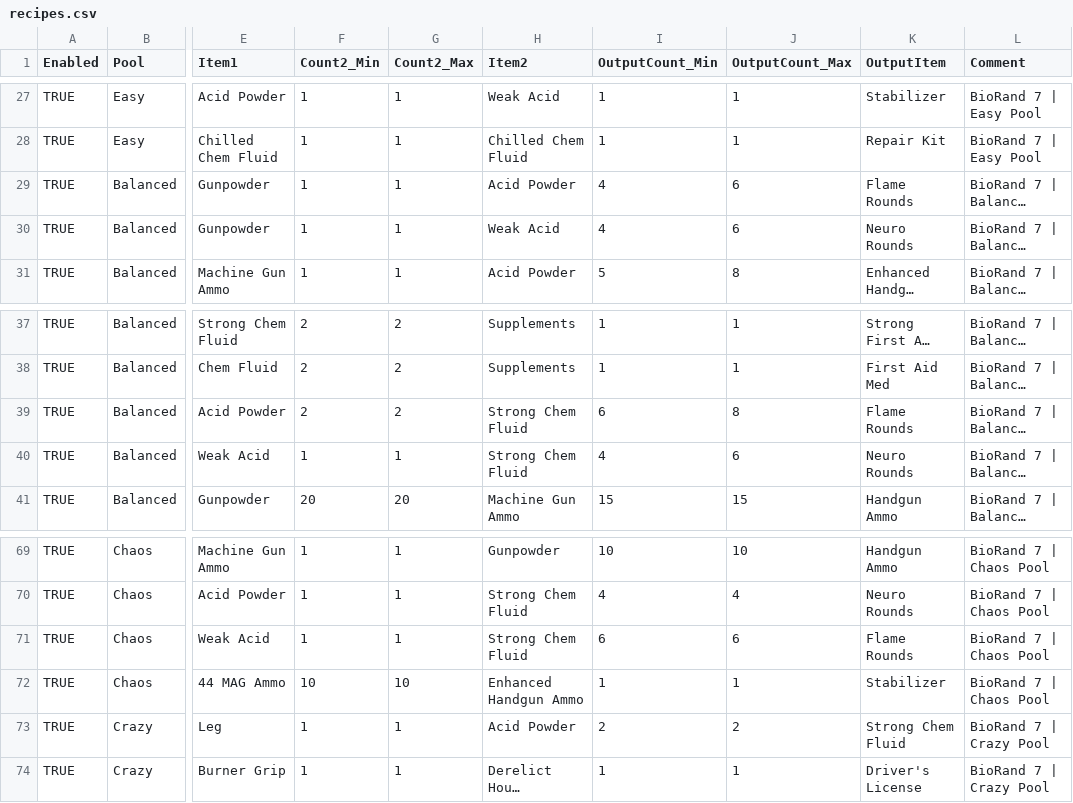
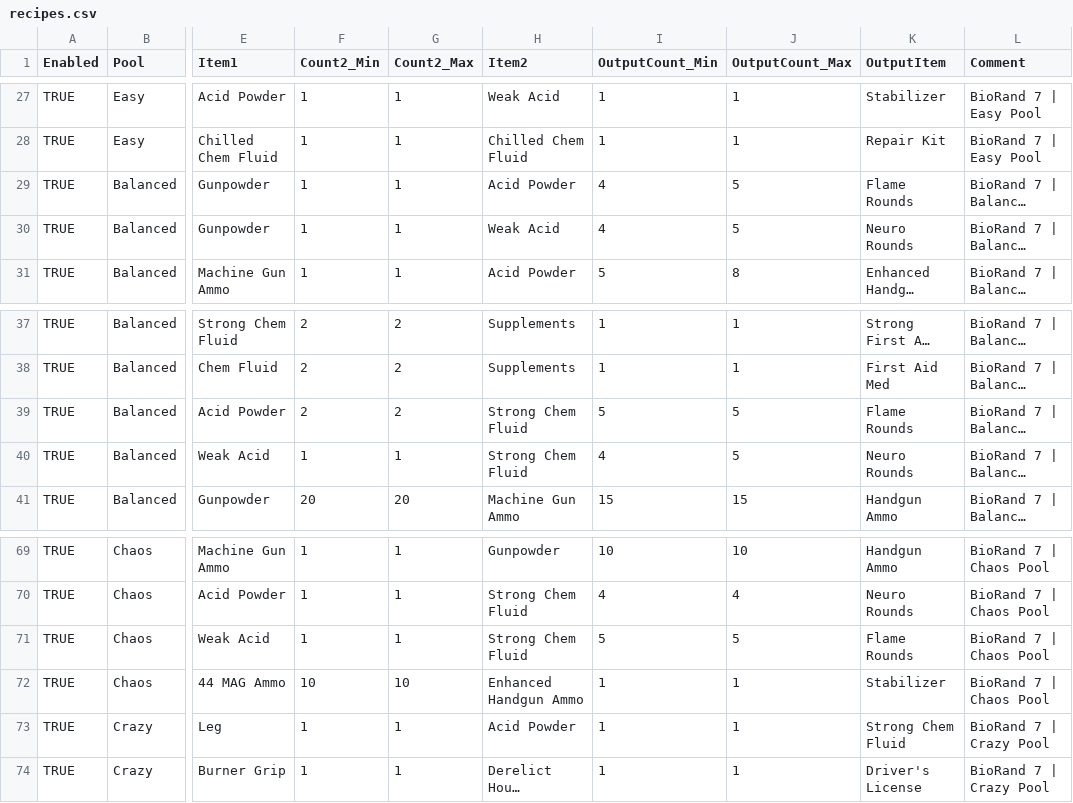
Before and after one commit to biorand/re7, a CSV file: src/Biohazard.BioRand.RE7/_Data/recipes.csv, drawn as a sheet; only a part is shown, gaps mark what is left out; long unchanged cells end in …; the diff names each change by its address in the sheet, - before the commit and + after, or states it on an @@ line.

```diff
--- a/src/Biohazard.BioRand.RE7/_Data/recipes.csv
+++ b/src/Biohazard.BioRand.RE7/_Data/recipes.csv
-J29:J30 (OutputCount_Max): 6
+J29:J30 (OutputCount_Max): 5
-I39 (OutputCount_Min): 6
+I39 (OutputCount_Min): 5
-J39 (OutputCount_Max): 8
+J39 (OutputCount_Max): 5
-J40 (OutputCount_Max): 6
+J40 (OutputCount_Max): 5
-I71 (OutputCount_Min): 6
+I71 (OutputCount_Min): 5
-J71 (OutputCount_Max): 6
+J71 (OutputCount_Max): 5
-I73 (OutputCount_Min): 2
+I73 (OutputCount_Min): 1
-J73 (OutputCount_Max): 2
+J73 (OutputCount_Max): 1
```
Also changed, not shown: src/Biohazard.BioRand.RE7/_Data/birthday_skills.csv, src/Biohazard.BioRand.RE7/_Data/item_placements.csv, 4 other files.
